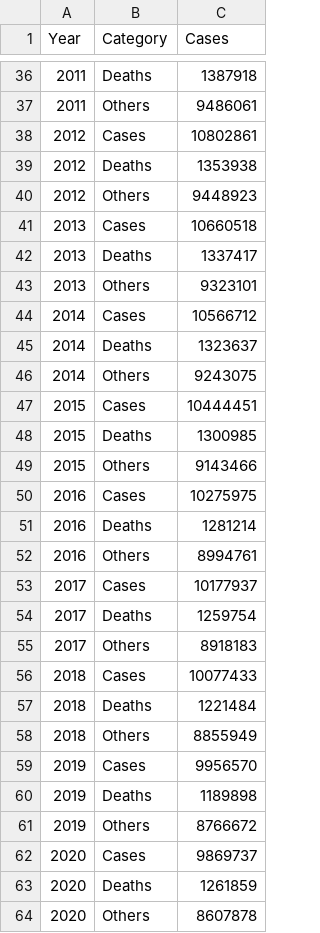
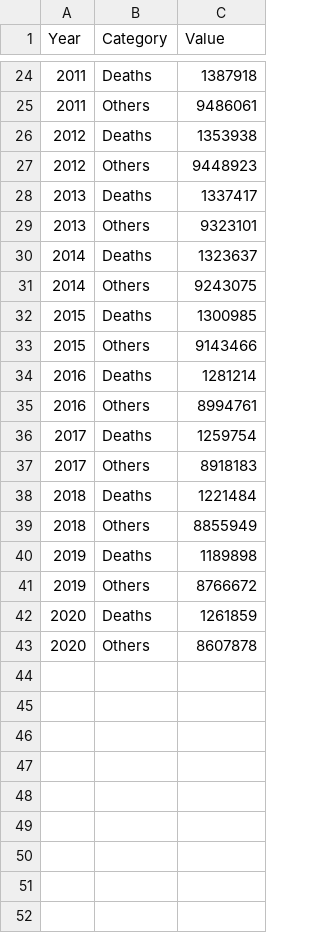
Before and after one commit to ptan0021/FIT3179-Assignment_2, a CSV file: data/TB_cases.csv, drawn as a sheet; only a part is shown, gaps mark what is left out; the diff covers the shown part only.

Commit message:
ammend

```diff
--- a/data/TB_cases.csv
+++ b/data/TB_cases.csv
@@ -1 +1 @@
-Year,Category,Cases
+Year,Category,Value
@@ -37,27 +25,18 @@ Year,Category,Cases
 2011,Others,9486061
-2012,Cases,10802861
 2012,Deaths,1353938
 2012,Others,9448923
-2013,Cases,10660518
 2013,Deaths,1337417
 2013,Others,9323101
-2014,Cases,10566712
 2014,Deaths,1323637
 2014,Others,9243075
-2015,Cases,10444451
 2015,Deaths,1300985
 2015,Others,9143466
-2016,Cases,10275975
 2016,Deaths,1281214
 2016,Others,8994761
-2017,Cases,10177937
 2017,Deaths,1259754
 2017,Others,8918183
-2018,Cases,10077433
 2018,Deaths,1221484
 2018,Others,8855949
-2019,Cases,9956570
 2019,Deaths,1189898
 2019,Others,8766672
-2020,Cases,9869737
 2020,Deaths,1261859
```
Also changed, not shown: 12 removed rows elsewhere in this file.
